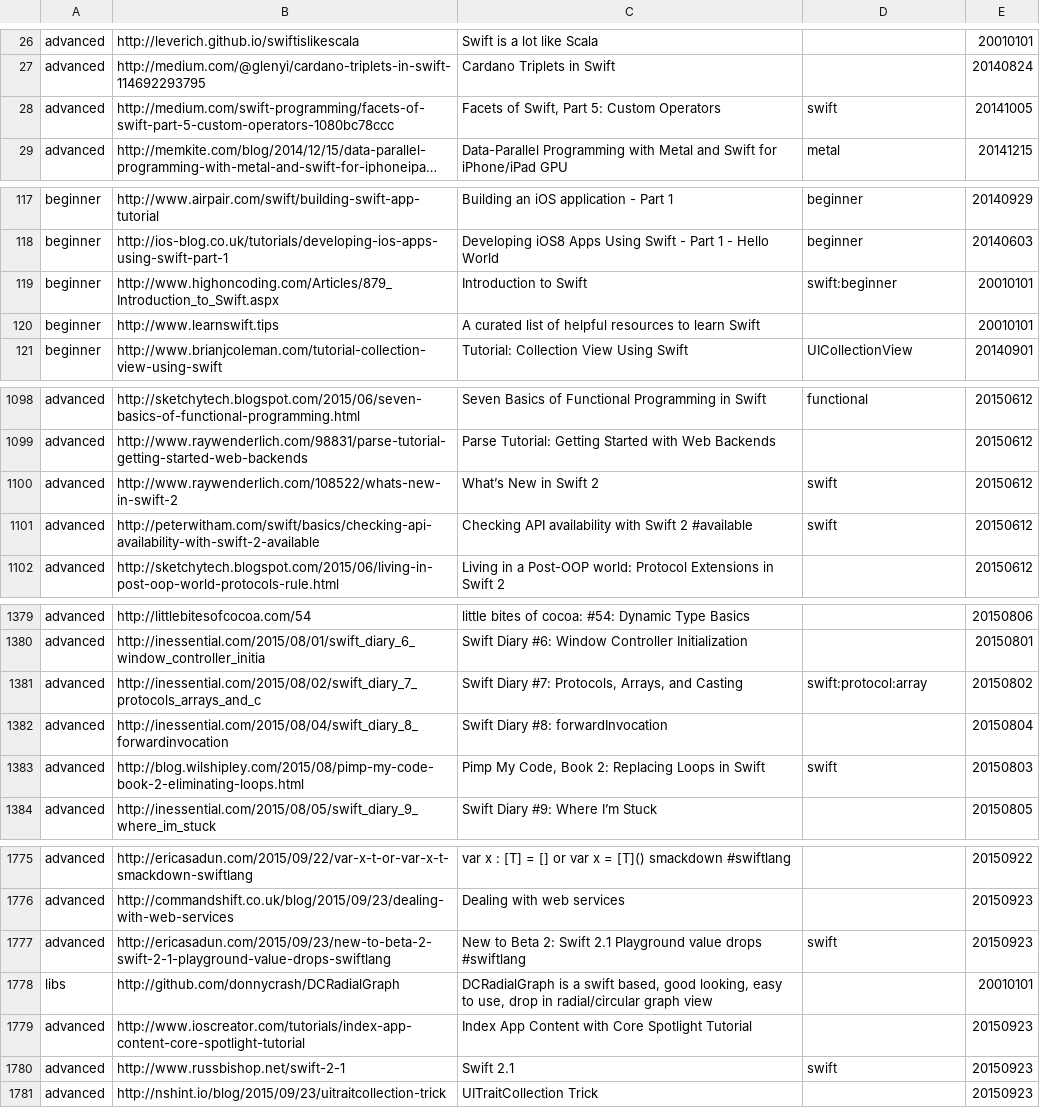
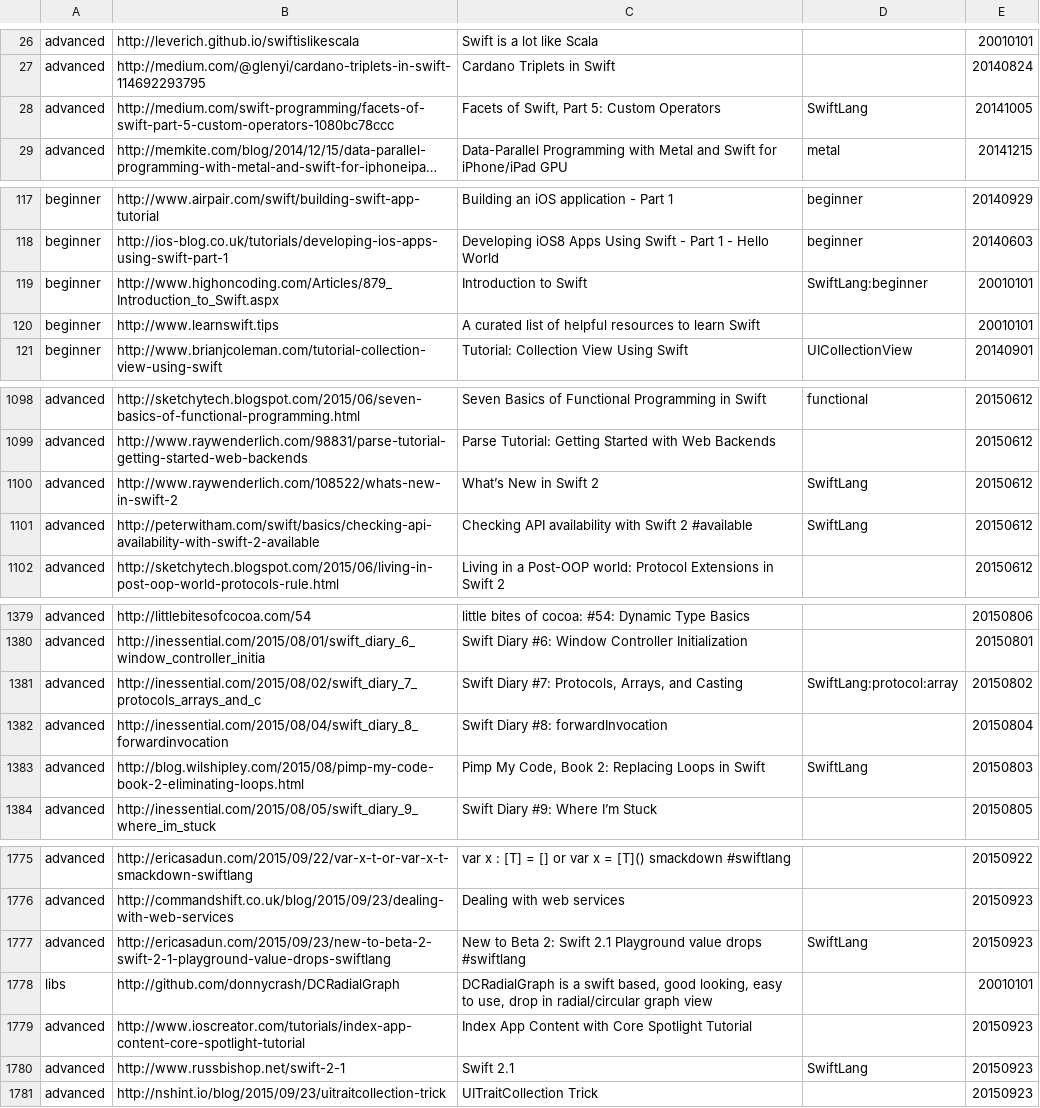
Before and after one commit to melling/SwiftResources, a TSV file: swift_urls.tsv, drawn as a sheet; only a part is shown, gaps mark what is left out; long unchanged cells end in …; the diff covers the shown part only; the diff names each change by its address in the sheet, - before the commit and + after, or states it on an @@ line.

```diff
--- a/swift_urls.tsv
+++ b/swift_urls.tsv
-D28: swift
+D28: SwiftLang
-D119: swift:beginner
+D119: SwiftLang:beginner
-D1100:D1101: swift
+D1100:D1101: SwiftLang
-D1381: swift:protocol:array
+D1381: SwiftLang:protocol:array
-D1383: swift
+D1383: SwiftLang
-D1777: swift
+D1777: SwiftLang
-D1780: swift
+D1780: SwiftLang
```
Also changed, not shown: 21 added rows and 15 edited cells elsewhere in this file.
